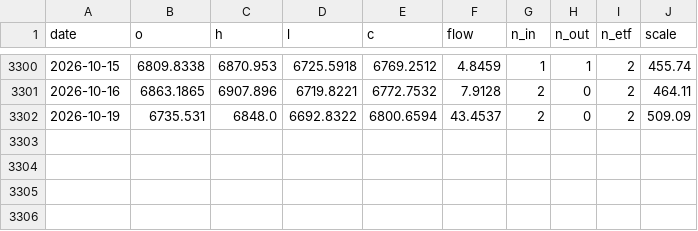
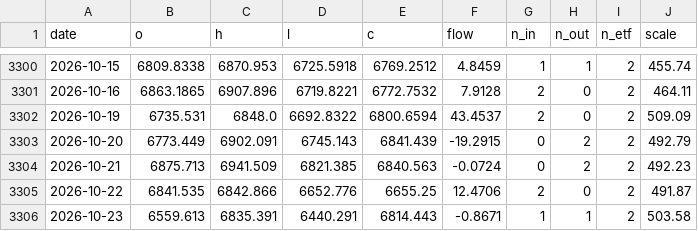
Before and after one commit to zhwxp/share-trace, a CSV file: data/index/zz500.csv, drawn as a sheet; only a part is shown, gaps mark what is left out.

Commit message:
每日增量：daily.py + GitHub Action
daily.py（不依赖 sqlite，data/ 自己就是状态）：
- 份额：上交所快照（一次全市场）+ 深交所逐只（带重试）
- 当日行情：腾讯批量快照，100 只两次请求，不触发限频
- 历史补缺：腾讯日线 → 新浪日线 → 中证官网（H/930/931 只能走官网）
- 信号按同一套 ingest 规则全量重算，事件快照一起更新
- 退出码 3 = 当天数据还没发布，不是错误

Actions（.github/workflows/daily-data.yml）：
- 周一至五 21:40 CST 跑；workflow_dispatch 支持指定日期补跑和 --backfill
- 先 npm run build 校验，构建不过就不提交
- 提交后由 EdgeOne 自动重建

顺带补上中证 500 断掉的 K 线：data/ 里补 10-20~10-23 四根，sqlite 同步补齐

```diff
--- a/data/index/zz500.csv
+++ b/data/index/zz500.csv
@@ -3302 +3302,5 @@ date,o,h,l,c,flow,n_in,n_out,n_etf,scale
 2026-10-19,6735.531,6848.0,6692.8322,6800.6594,43.4537,2,0,2,509.09
+2026-10-20,6773.449,6902.091,6745.143,6841.439,-19.2915,0,2,2,492.79
+2026-10-21,6875.713,6941.509,6821.385,6840.563,-0.0724,0,2,2,492.23
+2026-10-22,6841.535,6842.866,6652.776,6655.25,12.4706,2,0,2,491.87
+2026-10-23,6559.613,6835.391,6440.291,6814.443,-0.8671,1,1,2,503.58
```
Also changed, not shown: 4 other files.
